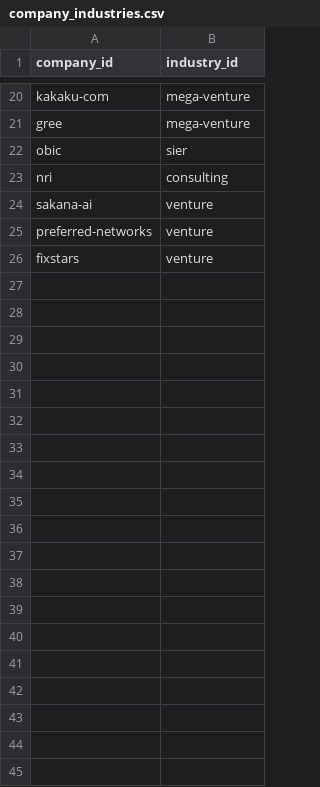
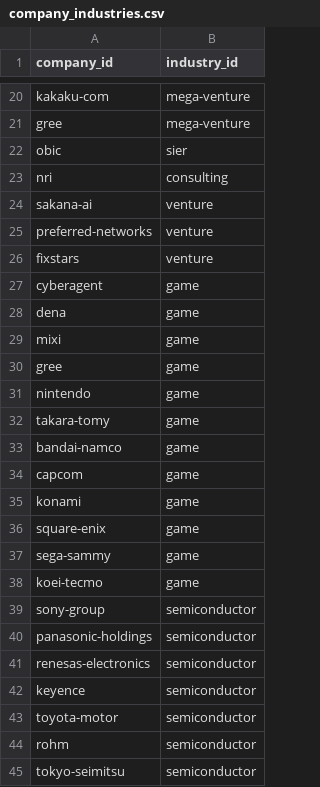
Before and after one commit to BIG-A-K/it-recruit-analysis, a CSV file: data/company_industries.csv, drawn as a sheet; only a part is shown, gaps mark what is left out; the diff covers the shown part only.

```diff
--- a/data/company_industries.csv
+++ b/data/company_industries.csv
@@ -26 +26,20 @@ preferred-networks,venture
 fixstars,venture
+cyberagent,game
+dena,game
+mixi,game
+gree,game
+nintendo,game
+takara-tomy,game
+bandai-namco,game
+capcom,game
+konami,game
+square-enix,game
+sega-sammy,game
+koei-tecmo,game
+sony-group,semiconductor
+panasonic-holdings,semiconductor
+renesas-electronics,semiconductor
+keyence,semiconductor
+toyota-motor,semiconductor
+rohm,semiconductor
+tokyo-seimitsu,semiconductor
```
Also changed, not shown: 12 added rows elsewhere in this file, data/companies.csv, data/industries.csv, 57 other files.
